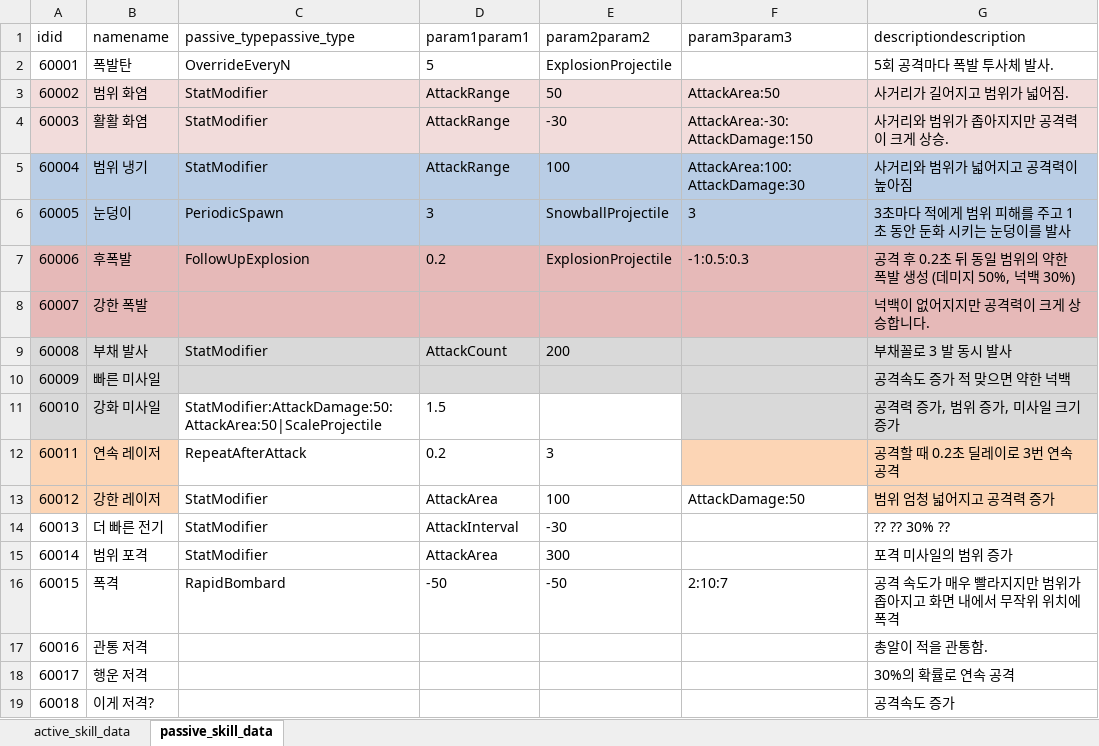
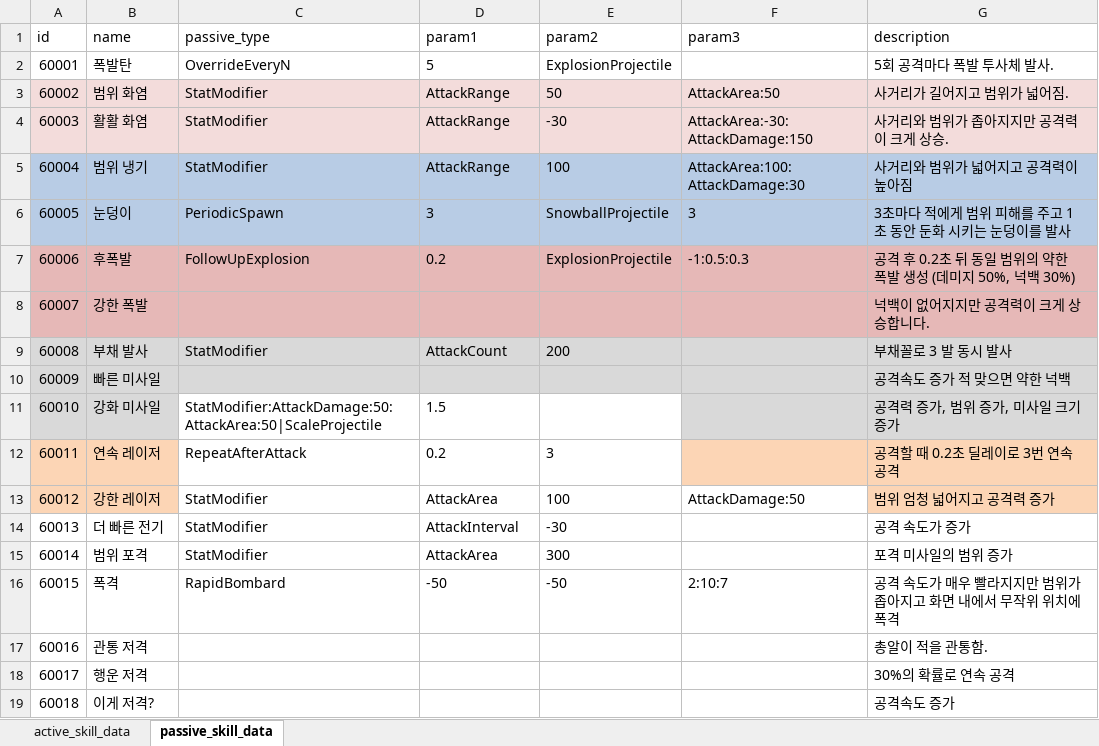
Before and after one commit to cumic06/TrainDefense, an Excel workbook: Assets/02_Resources/Data/TrainSkillData.xlsx, sheet passive_skill_data, drawn as a sheet; values as stored, in another font and other column widths than the file's, no borders; removed rows and columns are numbered as before the commit, all else as after; the diff names each change by its address in the sheet, - before the commit and + after, or states it on an @@ line.

```diff
--- a/Assets/02_Resources/Data/TrainSkillData.xlsx (sheet passive_skill_data)
+++ b/Assets/02_Resources/Data/TrainSkillData.xlsx (sheet passive_skill_data)
-row 1: idid | namename | passive_typepassive_type | param1param1 | param2param2 | param3param3 | descriptiondescription
+row 1: id | name | passive_type | param1 | param2 | param3 | description
-G14: ?? ?? 30% ??
+G14: 공격 속도가 증가
```
Also changed, not shown: sheet active_skill_data, Assets/02_Resources/Data/ChoiceData.xlsx, Assets/02_Resources/Data/MonsterData.xlsx, 5 other files.
